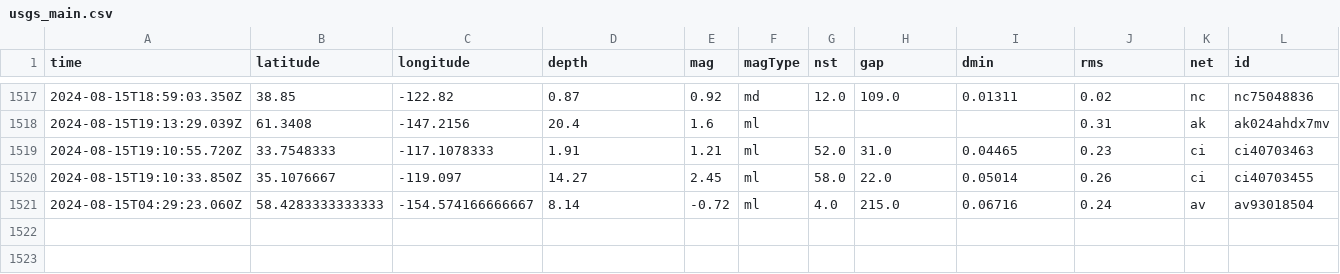
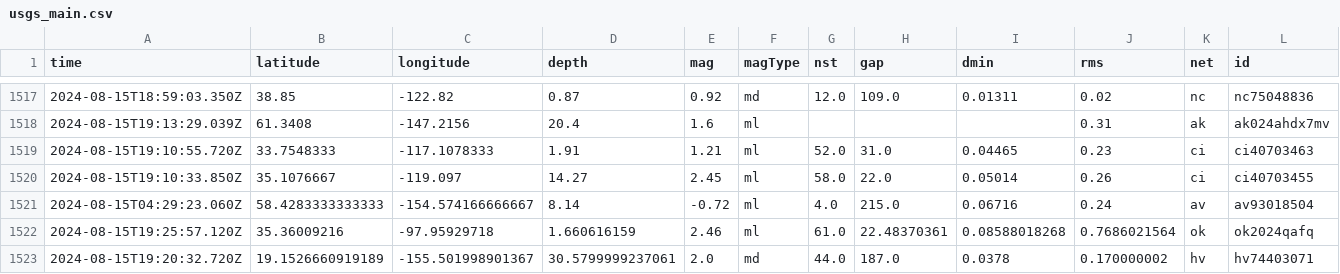
Before and after one commit to HowardTan-repo/demo-github-actions, a CSV file: usgs_main.csv, drawn as a sheet; only a part is shown, gaps mark what is left out; rows hold the shown columns only; the diff names each change by its address in the sheet, - before the commit and + after, or states it on an @@ line.

```diff
--- a/usgs_main.csv
+++ b/usgs_main.csv
+row 1522: 2024-08-15T19:25:57.120Z | 35.36009216 | -97.95929718 | 1.660616159 | 2.46 | ml | 61.0 | 22.48370361 | 0.08588018268 | 0.7686021564 | ok | ok2024qafq
+row 1523: 2024-08-15T19:20:32.720Z | 19.1526660919189 | -155.501998901367 | 30.5799999237061 | 2.0 | md | 44.0 | 187.0 | 0.0378 | 0.170000002 | hv | hv74403071
```
Also changed, not shown: usgs_current.csv.
